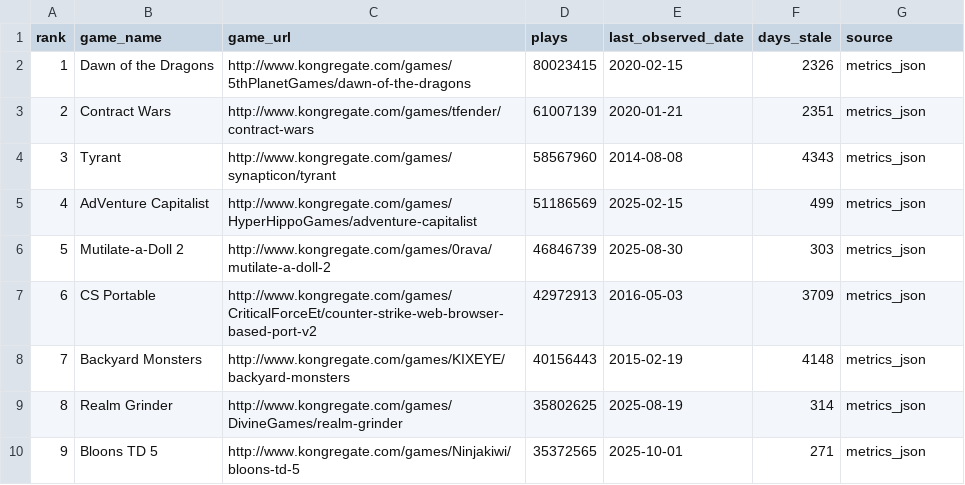
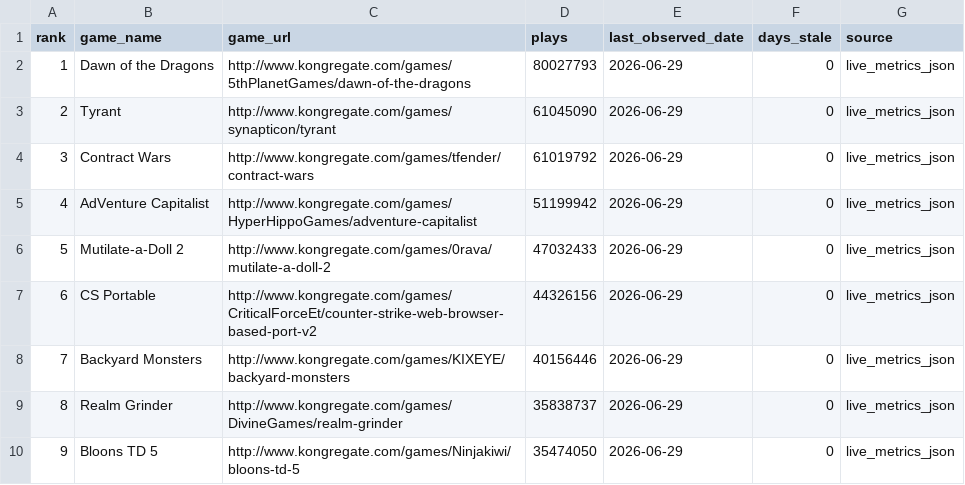
Before and after one commit to DataViking-Tech/kongregate-plays-data, a CSV file: data/processed/final_chart_staleness.csv, drawn as a sheet; only a part is shown; the diff covers the shown part only.

```diff
--- a/data/processed/final_chart_staleness.csv
+++ b/data/processed/final_chart_staleness.csv
@@ -1,10 +1,10 @@
 rank,game_name,game_url,plays,last_observed_date,days_stale,source
-1,Dawn of the Dragons,http://www.kongregate.com/games/5thPlanetGames/dawn-of-the-dragons,80023415,2020-02-15,2326,metrics_json
-2,Contract Wars,http://www.kongregate.com/games/tfender/contract-wars,61007139,2020-01-21,2351,metrics_json
-3,Tyrant,http://www.kongregate.com/games/synapticon/tyrant,58567960,2014-08-08,4343,metrics_json
-4,AdVenture Capitalist,http://www.kongregate.com/games/HyperHippoGames/adventure-capitalist,51186569,2025-02-15,499,metrics_json
-5,Mutilate-a-Doll 2,http://www.kongregate.com/games/0rava/mutilate-a-doll-2,46846739,2025-08-30,303,metrics_json
-6,CS Portable,http://www.kongregate.com/games/CriticalForceEt/counter-strike-web-browser-based-port-v2,42972913,2016-05-03,3709,metrics_json
-7,Backyard Monsters,http://www.kongregate.com/games/KIXEYE/backyard-monsters,40156443,2015-02-19,4148,metrics_json
-8,Realm Grinder,http://www.kongregate.com/games/DivineGames/realm-grinder,35802625,2025-08-19,314,metrics_json
-9,Bloons TD 5,http://www.kongregate.com/games/Ninjakiwi/bloons-td-5,35372565,2025-10-01,271,metrics_json
+1,Dawn of the Dragons,http://www.kongregate.com/games/5thPlanetGames/dawn-of-the-dragons,80027793,2026-06-29,0,live_metrics_json
+2,Tyrant,http://www.kongregate.com/games/synapticon/tyrant,61045090,2026-06-29,0,live_metrics_json
+3,Contract Wars,http://www.kongregate.com/games/tfender/contract-wars,61019792,2026-06-29,0,live_metrics_json
+4,AdVenture Capitalist,http://www.kongregate.com/games/HyperHippoGames/adventure-capitalist,51199942,2026-06-29,0,live_metrics_json
+5,Mutilate-a-Doll 2,http://www.kongregate.com/games/0rava/mutilate-a-doll-2,47032433,2026-06-29,0,live_metrics_json
+6,CS Portable,http://www.kongregate.com/games/CriticalForceEt/counter-strike-web-browser-based-port-v2,44326156,2026-06-29,0,live_metrics_json
+7,Backyard Monsters,http://www.kongregate.com/games/KIXEYE/backyard-monsters,40156446,2026-06-29,0,live_metrics_json
+8,Realm Grinder,http://www.kongregate.com/games/DivineGames/realm-grinder,35838737,2026-06-29,0,live_metrics_json
+9,Bloons TD 5,http://www.kongregate.com/games/Ninjakiwi/bloons-td-5,35474050,2026-06-29,0,live_metrics_json
```
Also changed, not shown: 16 edited cells elsewhere in this file, data/processed/catalog_history_priorities.csv, data/processed/coverage_by_year.csv, 20 other files.
